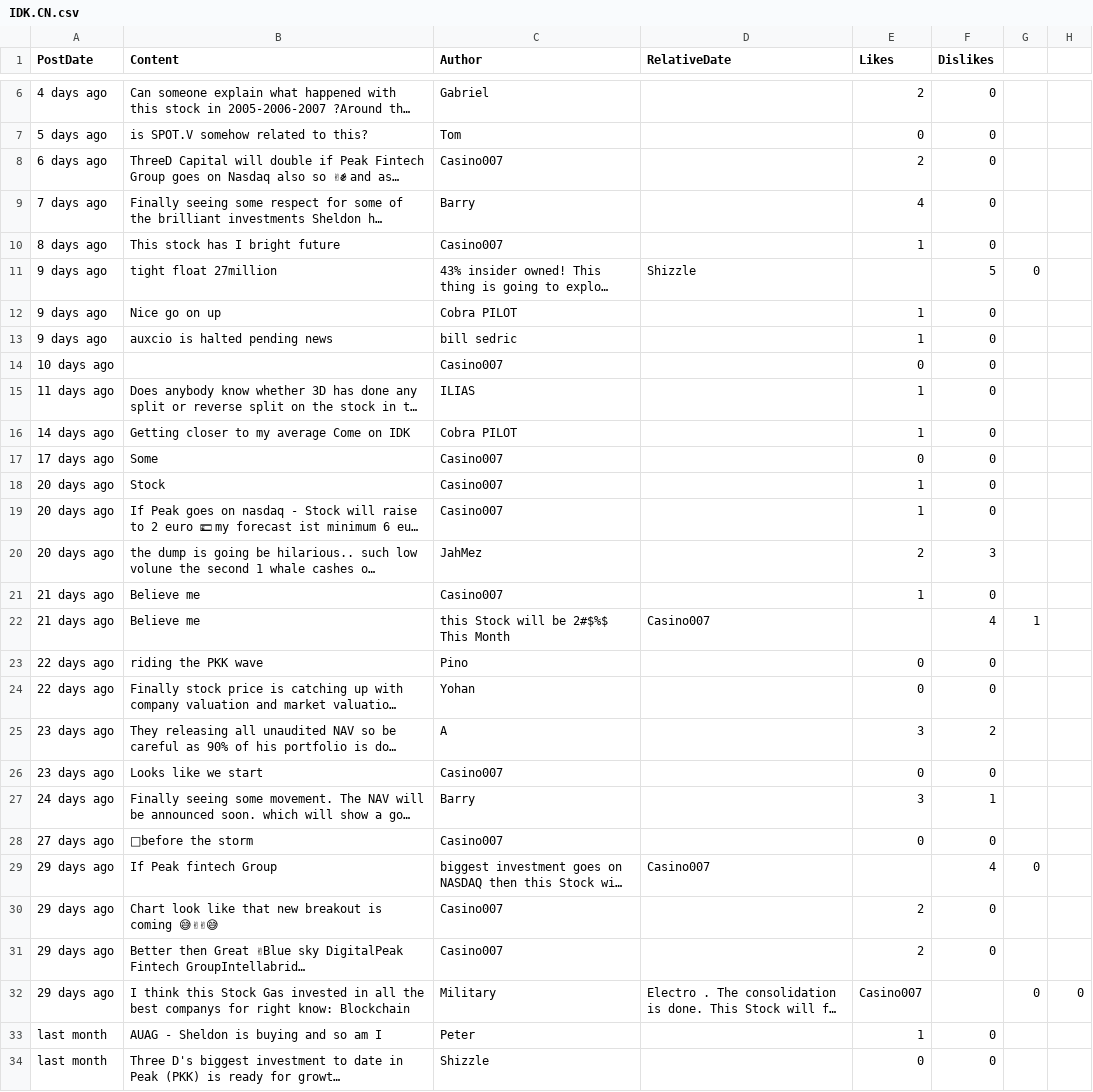
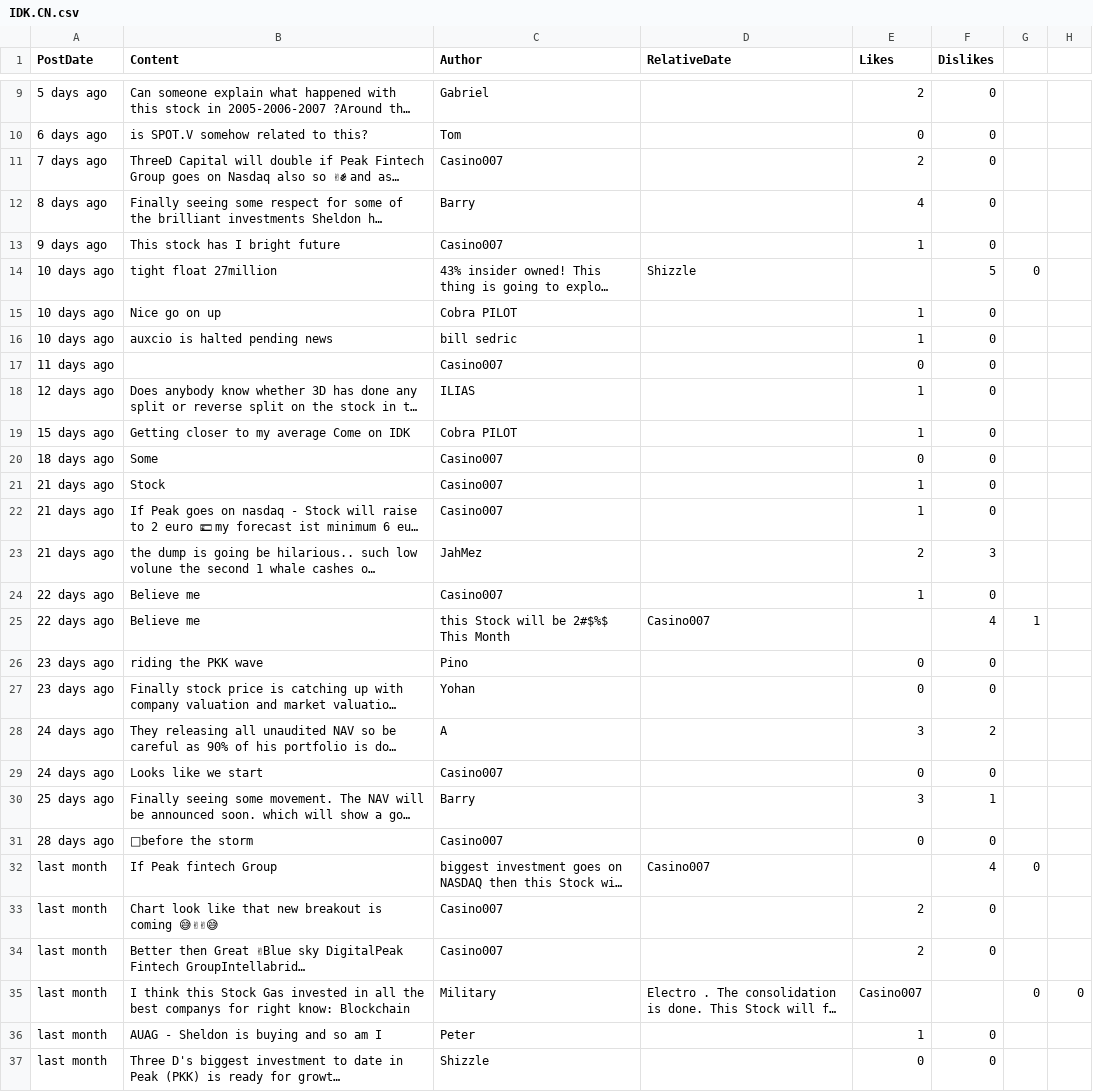
Before and after one commit to dli-invest/conscrap, a CSV file: data/IDK.CN.csv, drawn as a sheet; only a part is shown, gaps mark what is left out; long unchanged cells end in …; addresses are those after the commit; the diff covers the shown part only; the diff names each change by its address in the sheet, - before the commit and + after, or states it on an @@ line.

```diff
--- a/data/IDK.CN.csv
+++ b/data/IDK.CN.csv
-A9 (PostDate): 4 days ago
+A9 (PostDate): 5 days ago
-A10 (PostDate): 5 days ago
+A10 (PostDate): 6 days ago
-A11 (PostDate): 6 days ago
+A11 (PostDate): 7 days ago
-A12 (PostDate): 7 days ago
+A12 (PostDate): 8 days ago
-A13 (PostDate): 8 days ago
+A13 (PostDate): 9 days ago
-A14:A16 (PostDate): 9 days ago
+A14:A16 (PostDate): 10 days ago
-A17 (PostDate): 10 days ago
+A17 (PostDate): 11 days ago
-A18 (PostDate): 11 days ago
+A18 (PostDate): 12 days ago
-A19 (PostDate): 14 days ago
+A19 (PostDate): 15 days ago
-A20 (PostDate): 17 days ago
+A20 (PostDate): 18 days ago
-A21:A23 (PostDate): 20 days ago
+A21:A23 (PostDate): 21 days ago
-A24:A25 (PostDate): 21 days ago
+A24:A25 (PostDate): 22 days ago
-A26:A27 (PostDate): 22 days ago
+A26:A27 (PostDate): 23 days ago
-A28:A29 (PostDate): 23 days ago
+A28:A29 (PostDate): 24 days ago
-A30 (PostDate): 24 days ago
+A30 (PostDate): 25 days ago
-A31 (PostDate): 27 days ago
+A31 (PostDate): 28 days ago
-A32:A35 (PostDate): 29 days ago
+A32:A35 (PostDate): last month
```
Also changed, not shown: 3 added rows and 22 edited cells elsewhere in this file, 1 other file.
